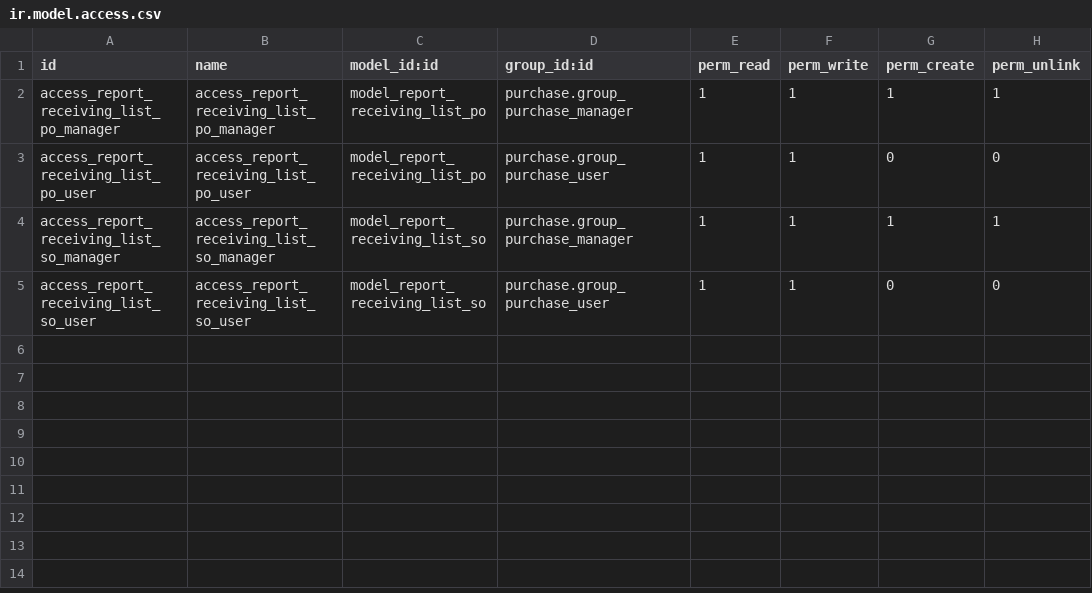
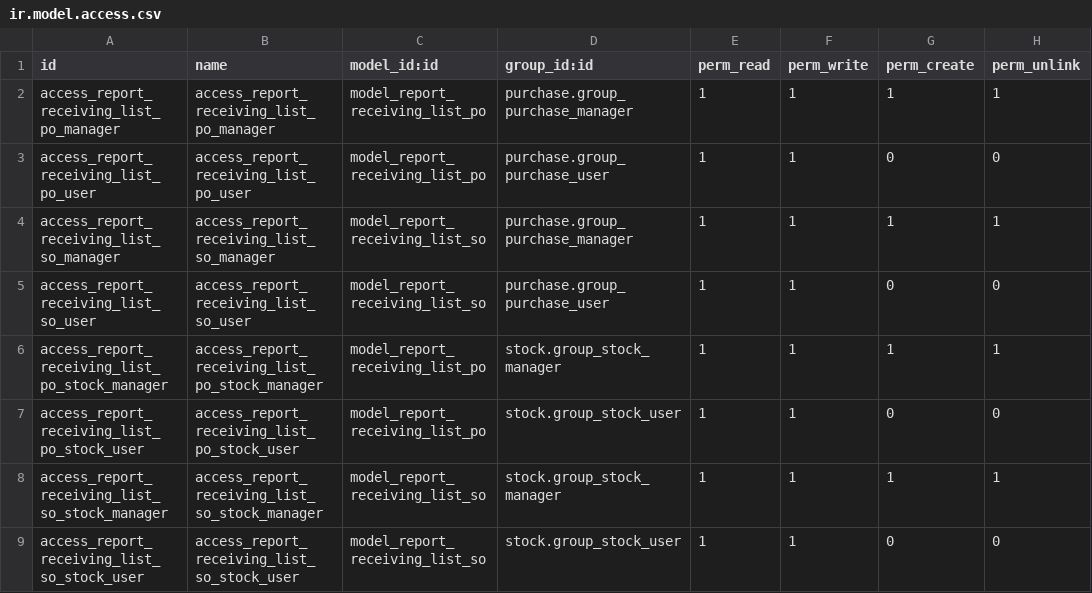
Before and after one commit to bits-amitrathod/odoo12, a CSV file: reports/receiving_list/security/ir.model.access.csv, drawn as a sheet; the diff names each change by its address in the sheet, - before the commit and + after, or states it on an @@ line.

Commit message:
Receving list adding done date and state done and ready

```diff
--- a/reports/receiving_list/security/ir.model.access.csv
+++ b/reports/receiving_list/security/ir.model.access.csv
+row 6: access_report_receiving_list_po_stock_manager | access_report_receiving_list_po_stock_manager | model_report_receiving_list_po | stock.group_stock_manager | 1 | 1 | 1 | 1
+row 7: access_report_receiving_list_po_stock_user | access_report_receiving_list_po_stock_user | model_report_receiving_list_po | stock.group_stock_user | 1 | 1 | 0 | 0
+row 8: access_report_receiving_list_so_stock_manager | access_report_receiving_list_so_stock_manager | model_report_receiving_list_so | stock.group_stock_manager | 1 | 1 | 1 | 1
+row 9: access_report_receiving_list_so_stock_user | access_report_receiving_list_so_stock_user | model_report_receiving_list_so | stock.group_stock_user | 1 | 1 | 0 | 0
```
Also changed, not shown: 4 other files.
